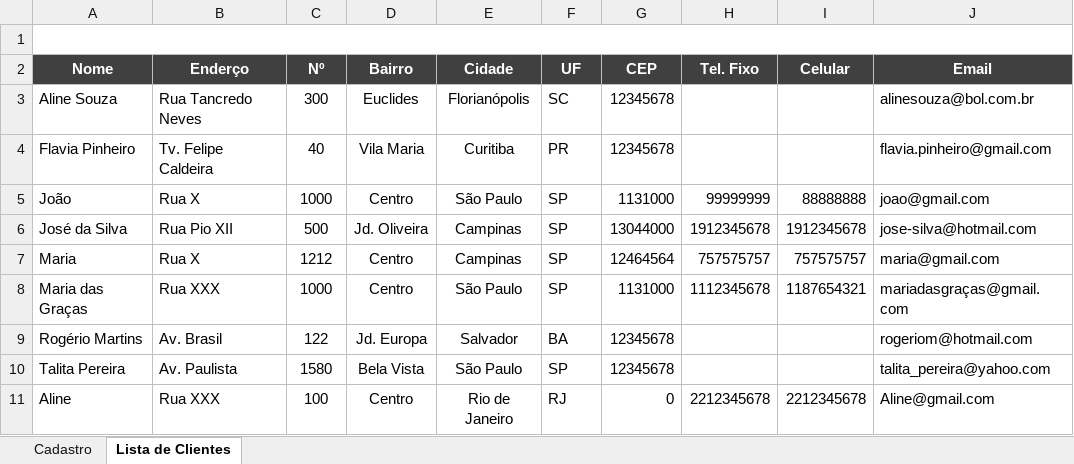
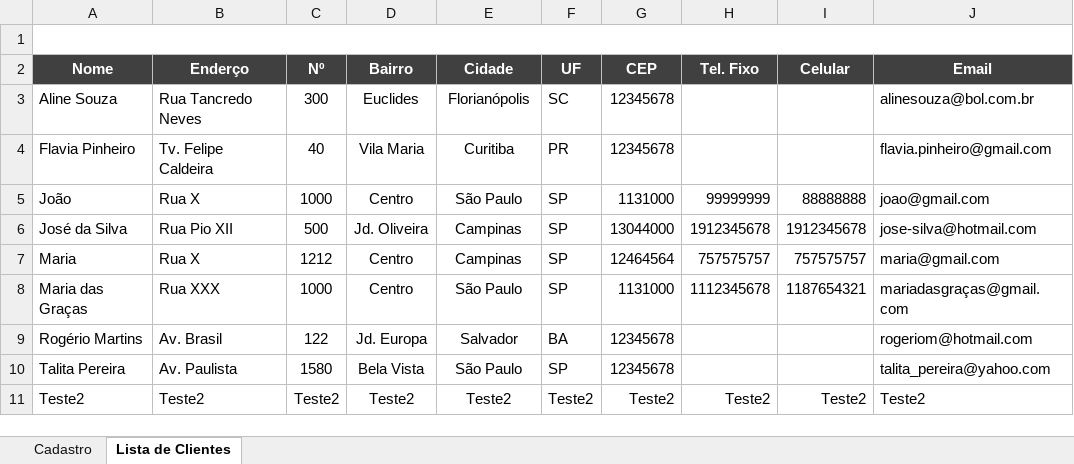
Before and after one commit to seperool/VBA, an Excel workbook: 02-Desenvolvendo_Primeira_Ferramenta-Basico/2-Sistema_de_Cadastro_de_Clientes-VBA.xlsm, sheet Lista de Clientes, drawn as a sheet; values as stored, in another font and other column widths than the file's, no borders; charts and pictures and table styles not drawn; removed rows and columns are numbered as before the commit, all else as after; the diff names each change by its address in the sheet, - before the commit and + after, or states it on an @@ line.

Commit message:
modificação Macro cadastrar2

```diff
--- a/02-Desenvolvendo_Primeira_Ferramenta-Basico/2-Sistema_de_Cadastro_de_Clientes-VBA.xlsm (sheet Lista de Clientes)
+++ b/02-Desenvolvendo_Primeira_Ferramenta-Basico/2-Sistema_de_Cadastro_de_Clientes-VBA.xlsm (sheet Lista de Clientes)
-row 11: Aline | Rua XXX | 100 | Centro | Rio de Janeiro | RJ | 0 | 2212345678 | 2212345678 | Aline@gmail.com
+row 11: Teste2 | Teste2 | Teste2 | Teste2 | Teste2 | Teste2 | Teste2 | Teste2 | Teste2 | Teste2
```
